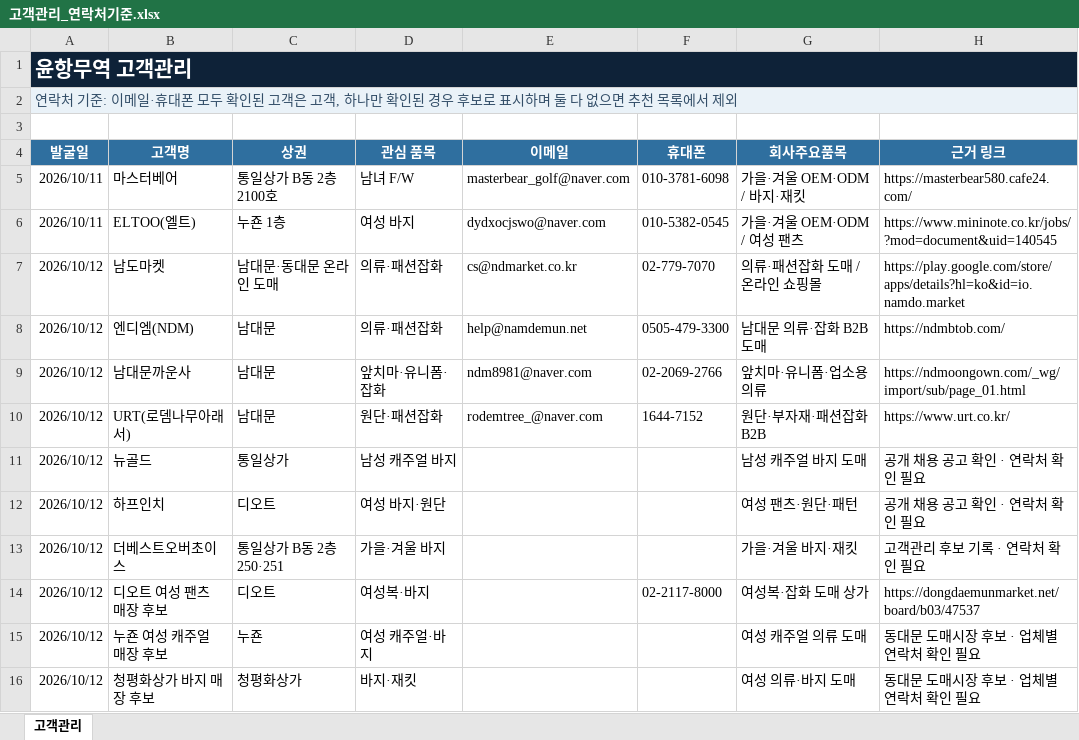
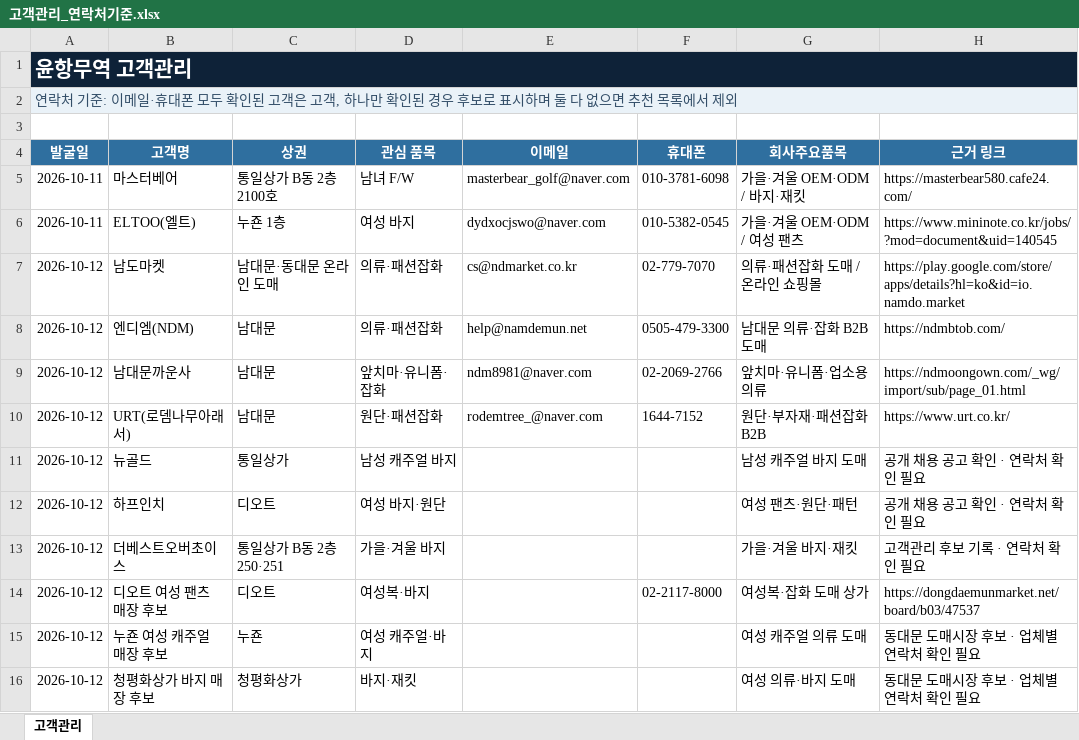
Before and after one commit to pfh327/yoonhang-trade, an Excel workbook: dist/고객관리_연락처기준.xlsx, sheet 고객관리, drawn as a sheet; values as stored, in another font and other column widths than the file's, no borders; table styles not drawn; the diff names each change by its address in the sheet, - before the commit and + after, or states it on an @@ line.

```diff
--- a/dist/고객관리_연락처기준.xlsx (sheet 고객관리)
+++ b/dist/고객관리_연락처기준.xlsx (sheet 고객관리)
-A5:A6 (발굴일): 2026/10/11
+A5:A6 (발굴일): 2026-10-11
-A7:A16 (발굴일): 2026/10/12
+A7:A16 (발굴일): 2026-10-12
```
Also changed, not shown: 고객관리_연락처기준.xlsx.
